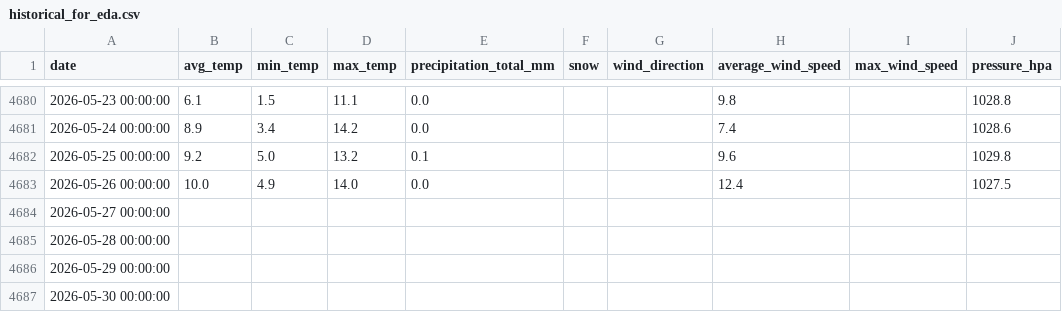
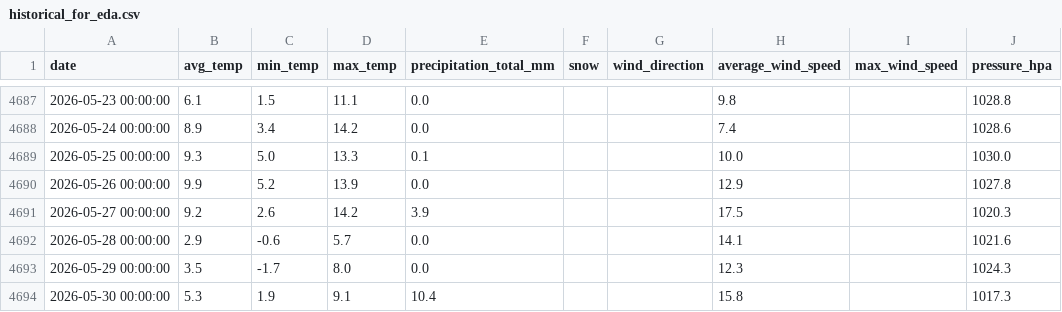
Before and after one commit to masubotic/projekt_podsumowujacy_pogoda_tatry, a CSV file: data/historical_for_eda.csv, drawn as a sheet; only a part is shown, gaps mark what is left out; addresses are those after the commit; the diff covers the shown part only; the diff names each change by its address in the sheet, - before the commit and + after, or states it on an @@ line.

```diff
--- a/data/historical_for_eda.csv
+++ b/data/historical_for_eda.csv
-B4689 (avg_temp): 9.2
+B4689 (avg_temp): 9.3
-D4689 (max_temp): 13.2
+D4689 (max_temp): 13.3
-H4689 (average_wind_speed): 9.6
+H4689 (average_wind_speed): 10.0
-J4689 (pressure_hpa): 1029.8
+J4689 (pressure_hpa): 1030.0
-B4690 (avg_temp): 10.0
+B4690 (avg_temp): 9.9
-C4690 (min_temp): 4.9
+C4690 (min_temp): 5.2
-D4690 (max_temp): 14.0
+D4690 (max_temp): 13.9
-H4690 (average_wind_speed): 12.4
+H4690 (average_wind_speed): 12.9
-J4690 (pressure_hpa): 1027.5
+J4690 (pressure_hpa): 1027.8
-B4691 (avg_temp): (empty)
+B4691 (avg_temp): 9.2
-C4691 (min_temp): (empty)
+C4691 (min_temp): 2.6
-D4691 (max_temp): (empty)
+D4691 (max_temp): 14.2
-E4691 (precipitation_total_mm): (empty)
+E4691 (precipitation_total_mm): 3.9
-H4691 (average_wind_speed): (empty)
+H4691 (average_wind_speed): 17.5
-J4691 (pressure_hpa): (empty)
+J4691 (pressure_hpa): 1020.3
-B4692 (avg_temp): (empty)
+B4692 (avg_temp): 2.9
-C4692 (min_temp): (empty)
+C4692 (min_temp): -0.6
-D4692 (max_temp): (empty)
+D4692 (max_temp): 5.7
-E4692:E4693 (precipitation_total_mm): (empty)
+E4692:E4693 (precipitation_total_mm): 0.0
-H4692 (average_wind_speed): (empty)
+H4692 (average_wind_speed): 14.1
-J4692 (pressure_hpa): (empty)
+J4692 (pressure_hpa): 1021.6
-B4693 (avg_temp): (empty)
+B4693 (avg_temp): 3.5
-C4693 (min_temp): (empty)
+C4693 (min_temp): -1.7
-D4693 (max_temp): (empty)
+D4693 (max_temp): 8.0
-H4693 (average_wind_speed): (empty)
+H4693 (average_wind_speed): 12.3
-J4693 (pressure_hpa): (empty)
+J4693 (pressure_hpa): 1024.3
-B4694 (avg_temp): (empty)
+B4694 (avg_temp): 5.3
-C4694 (min_temp): (empty)
+C4694 (min_temp): 1.9
-D4694 (max_temp): (empty)
+D4694 (max_temp): 9.1
-E4694 (precipitation_total_mm): (empty)
+E4694 (precipitation_total_mm): 10.4
-H4694 (average_wind_speed): (empty)
+H4694 (average_wind_speed): 15.8
-J4694 (pressure_hpa): (empty)
+J4694 (pressure_hpa): 1017.3
```
Also changed, not shown: 14 added rows and 48 edited cells elsewhere in this file, 2 other files.
